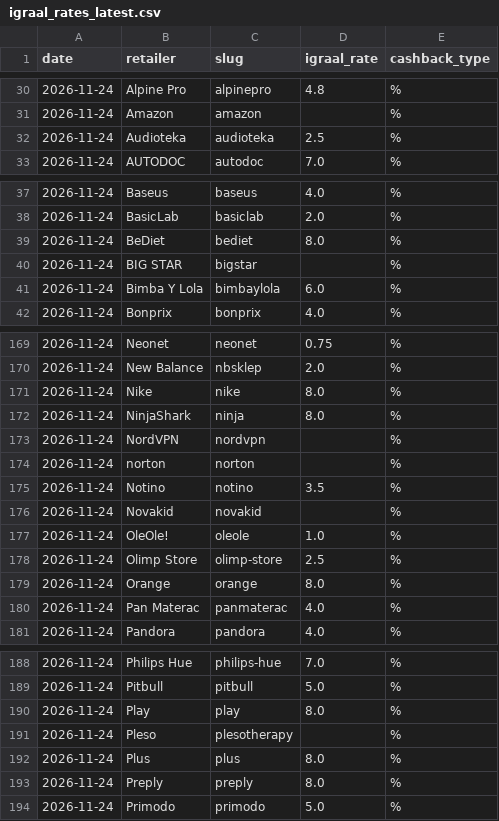
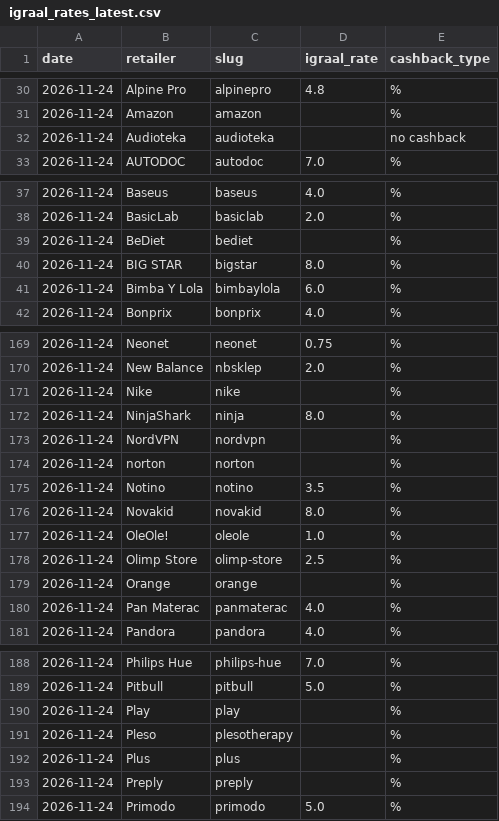
Before and after one commit to Gonzalobarrio/cashback-benchmark, a CSV file: data/igraal_rates_latest.csv, drawn as a sheet; only a part is shown, gaps mark what is left out; the diff covers the shown part only.

```diff
--- a/data/igraal_rates_latest.csv
+++ b/data/igraal_rates_latest.csv
@@ -31,3 +31,3 @@ date,retailer,slug,igraal_rate,cashback_type
 2026-11-24,Amazon,amazon,,%
-2026-11-24,Audioteka,audioteka,2.5,%
+2026-11-24,Audioteka,audioteka,,no cashback
 2026-11-24,AUTODOC,autodoc,7.0,%
@@ -38,4 +38,4 @@ date,retailer,slug,igraal_rate,cashback_type
 2026-11-24,BasicLab,basiclab,2.0,%
-2026-11-24,BeDiet,bediet,8.0,%
-2026-11-24,BIG STAR,bigstar,,%
+2026-11-24,BeDiet,bediet,,%
+2026-11-24,BIG STAR,bigstar,8.0,%
 2026-11-24,Bimba Y Lola,bimbaylola,6.0,%
@@ -170,3 +170,3 @@ date,retailer,slug,igraal_rate,cashback_type
 2026-11-24,New Balance,nbsklep,2.0,%
-2026-11-24,Nike,nike,8.0,%
+2026-11-24,Nike,nike,,%
 2026-11-24,NinjaShark,ninja,8.0,%
@@ -175,6 +175,6 @@ date,retailer,slug,igraal_rate,cashback_type
 2026-11-24,Notino,notino,3.5,%
-2026-11-24,Novakid,novakid,,%
+2026-11-24,Novakid,novakid,8.0,%
 2026-11-24,OleOle!,oleole,1.0,%
 2026-11-24,Olimp Store,olimp-store,2.5,%
-2026-11-24,Orange,orange,8.0,%
+2026-11-24,Orange,orange,,%
 2026-11-24,Pan Materac,panmaterac,4.0,%
@@ -189,6 +189,6 @@ date,retailer,slug,igraal_rate,cashback_type
 2026-11-24,Pitbull,pitbull,5.0,%
-2026-11-24,Play,play,8.0,%
+2026-11-24,Play,play,,%
 2026-11-24,Pleso,plesotherapy,,%
-2026-11-24,Plus,plus,8.0,%
-2026-11-24,Preply,preply,8.0,%
+2026-11-24,Plus,plus,,%
+2026-11-24,Preply,preply,,%
 2026-11-24,Primodo,primodo,5.0,%
```
Also changed, not shown: 11 edited cells elsewhere in this file, data/benchmark_data.csv, data/benchmark_data_enriched.csv, 1 other file.
